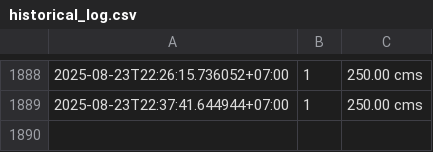
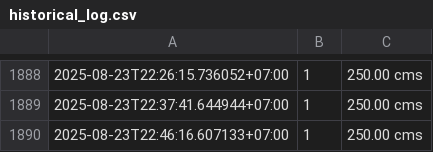
Before and after one commit to kuywata/testwaternew05, a CSV file: historical_log.csv, drawn as a sheet; only a part is shown, gaps mark what is left out; the diff names each change by its address in the sheet, - before the commit and + after, or states it on an @@ line.

```diff
--- a/historical_log.csv
+++ b/historical_log.csv
+row 1890: 2025-08-23T22:46:16.607133+07:00 | 1 | 250.00 cms
```
